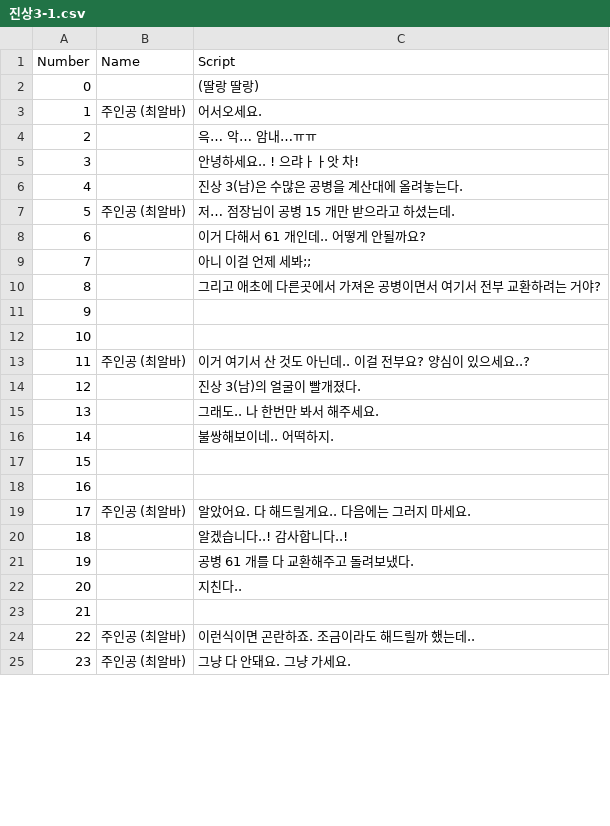
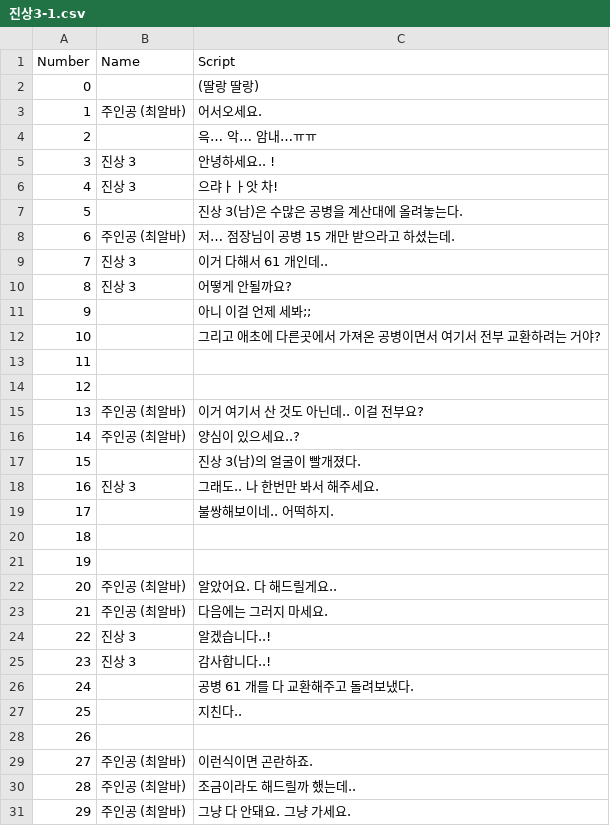
Before and after one commit to TeamOddCS/JS25, a CSV file: Odd_ConvenienceStore/Assets/Resources/진상3-1.csv, drawn as a sheet; only a part is shown; removed rows and columns are numbered as before the commit, all else as after; the diff covers the shown part only; the diff names each change by its address in the sheet, - before the commit and + after, or states it on an @@ line.

```diff
--- a/Odd_ConvenienceStore/Assets/Resources/진상3-1.csv
+++ b/Odd_ConvenienceStore/Assets/Resources/진상3-1.csv
-row 5: 3 |  | 안녕하세요.. ! 으랴ㅏㅏ앗 차!
+row 5: 3 | 진상 3 | 안녕하세요.. !
+row 6: 4 | 진상 3 | 으랴ㅏㅏ앗 차!
@@ column A (Number) renumbered from row 7 down @@
-row 8: 6 |  | 이거 다해서 61 개인데.. 어떻게 안될까요?
+row 9: 7 | 진상 3 | 이거 다해서 61 개인데..
+row 10: 8 | 진상 3 | 어떻게 안될까요?
-C15 (Script): 이거 여기서 산 것도 아닌데.. 이걸 전부요? 양심이 있으세요..?
+C15 (Script): 이거 여기서 산 것도 아닌데.. 이걸 전부요?
+row 16: 14 | 주인공 (최알바) | 양심이 있으세요..?
-B18 (Name): (empty)
+B18 (Name): 진상 3
-C22 (Script): 알았어요. 다 해드릴게요.. 다음에는 그러지 마세요.
+C22 (Script): 알았어요. 다 해드릴게요..
-row 20: 18 |  | 알겠습니다..! 감사합니다..!
+row 23: 21 | 주인공 (최알바) | 다음에는 그러지 마세요.
+row 24: 22 | 진상 3 | 알겠습니다..!
+row 25: 23 | 진상 3 | 감사합니다..!
+row 29: 27 | 주인공 (최알바) | 이런식이면 곤란하죠.
-C30 (Script): 이런식이면 곤란하죠. 조금이라도 해드릴까 했는데..
+C30 (Script): 조금이라도 해드릴까 했는데..
```
Also changed, not shown: 7 added rows, 1 removed row and 9 edited cells elsewhere in this file, Odd_ConvenienceStore/Assets/Resources/진상3-2.csv, Odd_ConvenienceStore/Assets/Resources/진상3-3.csv, 13 other files.
